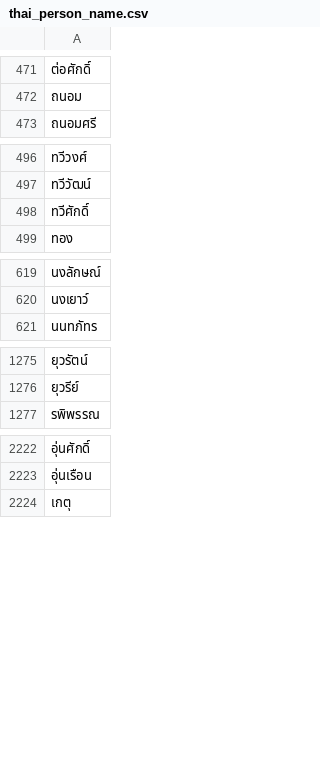
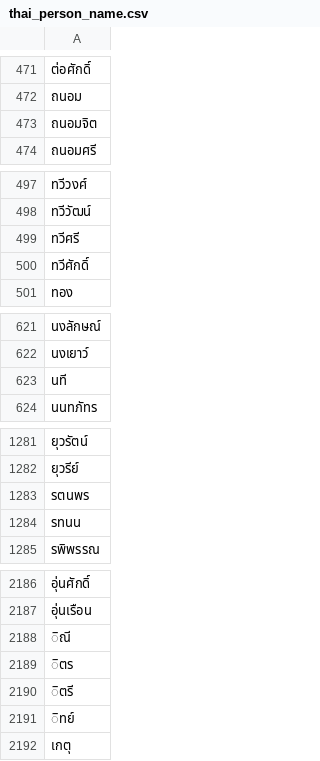
Before and after one commit to rapee/opendata, a CSV file: thai_person_name.csv, drawn as a sheet; only a part is shown, gaps mark what is left out; the diff covers the shown part only; the diff names each change by its address in the sheet, - before the commit and + after, or states it on an @@ line.

Commit message:
Update Thai person names

```diff
--- a/thai_person_name.csv
+++ b/thai_person_name.csv
+row 473: ถนอมจิต
+row 499: ทวีศรี
+row 623: นที
+row 1283: รตนพร
+row 1284: รทนน
+row 2188: ิณี
+row 2189: ิตร
+row 2190: ิตรี
+row 2191: ิทย์
```
Also changed, not shown: 8 added rows and 47 removed rows elsewhere in this file.
